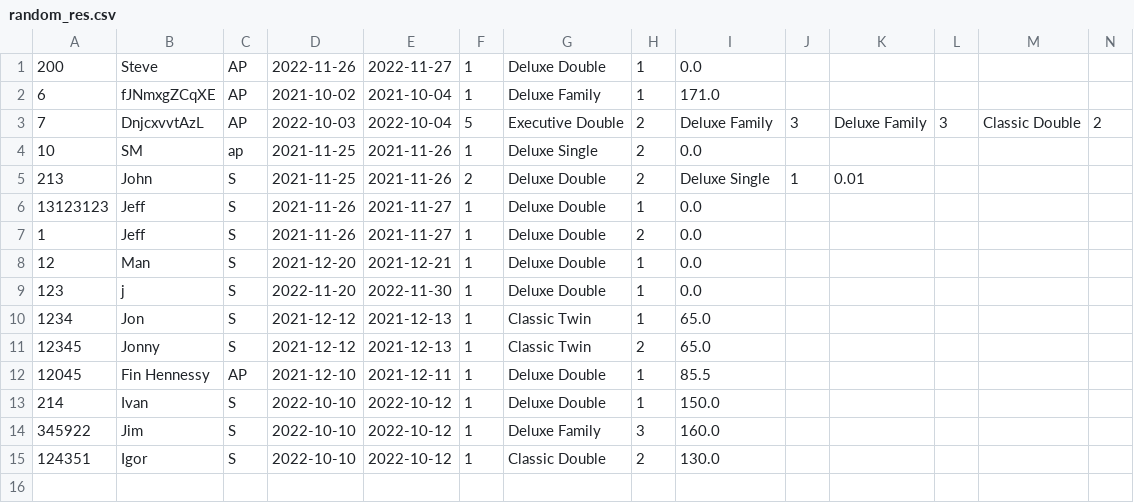
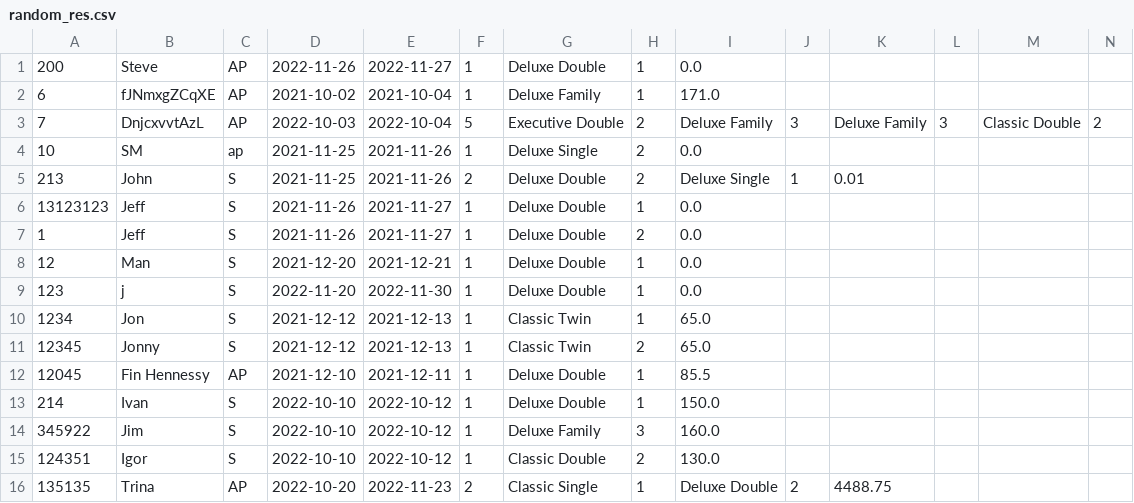
Before and after one commit to Jackobrien4555/Cs4013-project, a CSV file: reservations/random_res.csv, drawn as a sheet; only a part is shown; rows hold the shown columns only; the diff names each change by its address in the sheet, - before the commit and + after, or states it on an @@ line.

```diff
--- a/reservations/random_res.csv
+++ b/reservations/random_res.csv
+row 16: 135135 | Trina | AP | 2022-10-20 | 2022-11-23 | 2 | Classic Single | 1 | Deluxe Double | 2 | 4488.75
```
Also changed, not shown: 4 other files.
